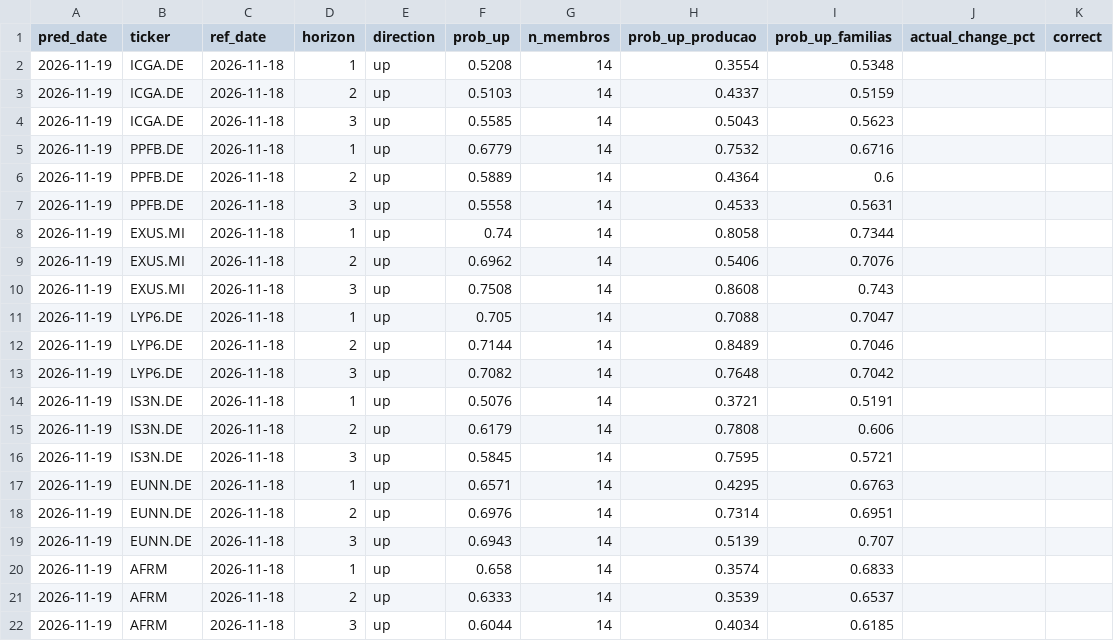
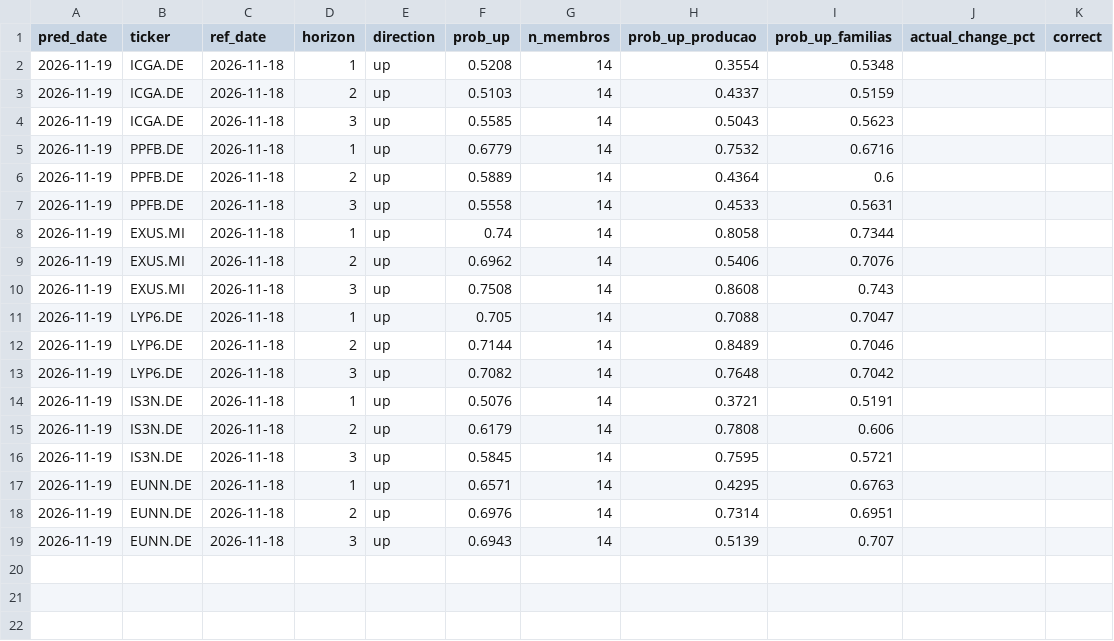
Before and after one commit to srxkatsumi/smart-wallet-ml, a CSV file: output/predictions_ampliado_log.csv, drawn as a sheet.

```diff
--- a/output/predictions_ampliado_log.csv
+++ b/output/predictions_ampliado_log.csv
@@ -19,4 +19 @@ pred_date,ticker,ref_date,horizon,direction,prob_up,n_membros,prob_up_producao,p
 2026-11-19,EUNN.DE,2026-11-18,3,up,0.6943,14,0.5139,0.707,,
-2026-11-19,AFRM,2026-11-18,1,up,0.658,14,0.3574,0.6833,,
-2026-11-19,AFRM,2026-11-18,2,up,0.6333,14,0.3539,0.6537,,
-2026-11-19,AFRM,2026-11-18,3,up,0.6044,14,0.4034,0.6185,,
```
Also changed, not shown: output/predictions_regime_log.csv, output/predictions_volatilidade_log.csv, 48 other files.
